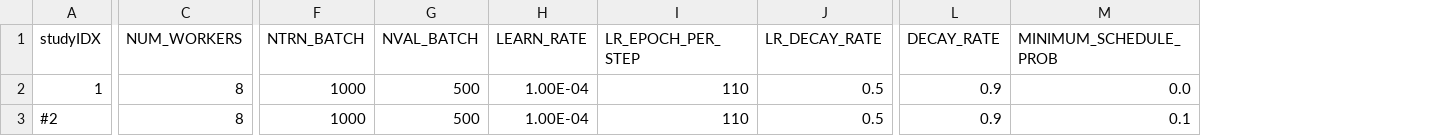
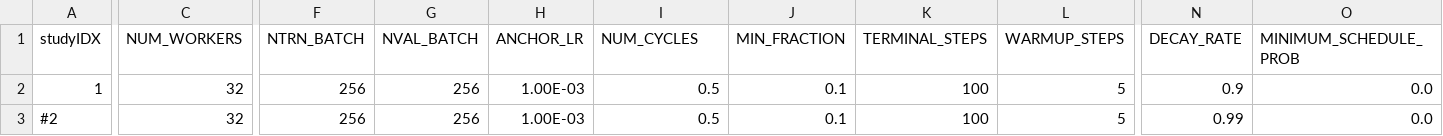
Before and after one commit to spandit-lanl/Yoke, a CSV file: applications/harnesses/chicoma_lsc_loderunner_scheduled/hyperparameters.csv, drawn as a sheet; only a part is shown, gaps mark what is left out; removed rows and columns are numbered as before the commit, all else as after; the diff names each change by its address in the sheet, - before the commit and + after, or states it on an @@ line.

Commit message:
Update learning rate scheduler in a harness

```diff
--- a/applications/harnesses/chicoma_lsc_loderunner_scheduled/hyperparameters.csv
+++ b/applications/harnesses/chicoma_lsc_loderunner_scheduled/hyperparameters.csv
-column H (LEARN_RATE), rows 2-3: 1.00E-04 | 1.00E-04
-column I (LR_EPOCH_PER_STEP), rows 2-3: 110 | 110
+column H (ANCHOR_LR), rows 2-3: 1.00E-03 | 1.00E-03
+column J (MIN_FRACTION), rows 2-3: 0.1 | 0.1
+column K (TERMINAL_STEPS), rows 2-3: 100 | 100
+column L (WARMUP_STEPS), rows 2-3: 5 | 5
-I1: LR_DECAY_RATE
+I1: NUM_CYCLES
-C2:C3 (NUM_WORKERS): 8
+C2:C3 (NUM_WORKERS): 32
-F2:F3 (NTRN_BATCH): 1000
+F2:F3 (NTRN_BATCH): 256
-G2:G3 (NVAL_BATCH): 500
+G2:G3 (NVAL_BATCH): 256
-N3 (DECAY_RATE): 0.9
+N3 (DECAY_RATE): 0.99
-O3 (MINIMUM_SCHEDULE_PROB): 0.1
+O3 (MINIMUM_SCHEDULE_PROB): 0.0
```
Also changed, not shown: 5 other files.
